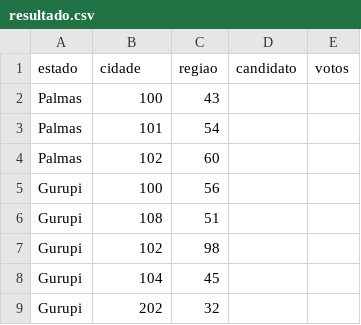
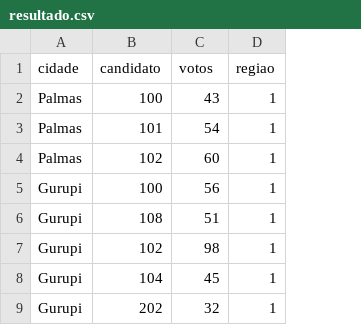
Before and after one commit to rfmeloneto/test, a CSV file: resultado.csv, drawn as a sheet; only a part is shown; removed rows and columns are numbered as before the commit, all else as after; the diff names each change by its address in the sheet, - before the commit and + after, or states it on an @@ line.

```diff
--- a/resultado.csv
+++ b/resultado.csv
-column D, empty
-column E, empty
+column D, rows 2-9: all 1
-row 1: estado | cidade | regiao | candidato | votos
+row 1: cidade | candidato | votos | regiao
```
Also changed, not shown: 2 other files.
